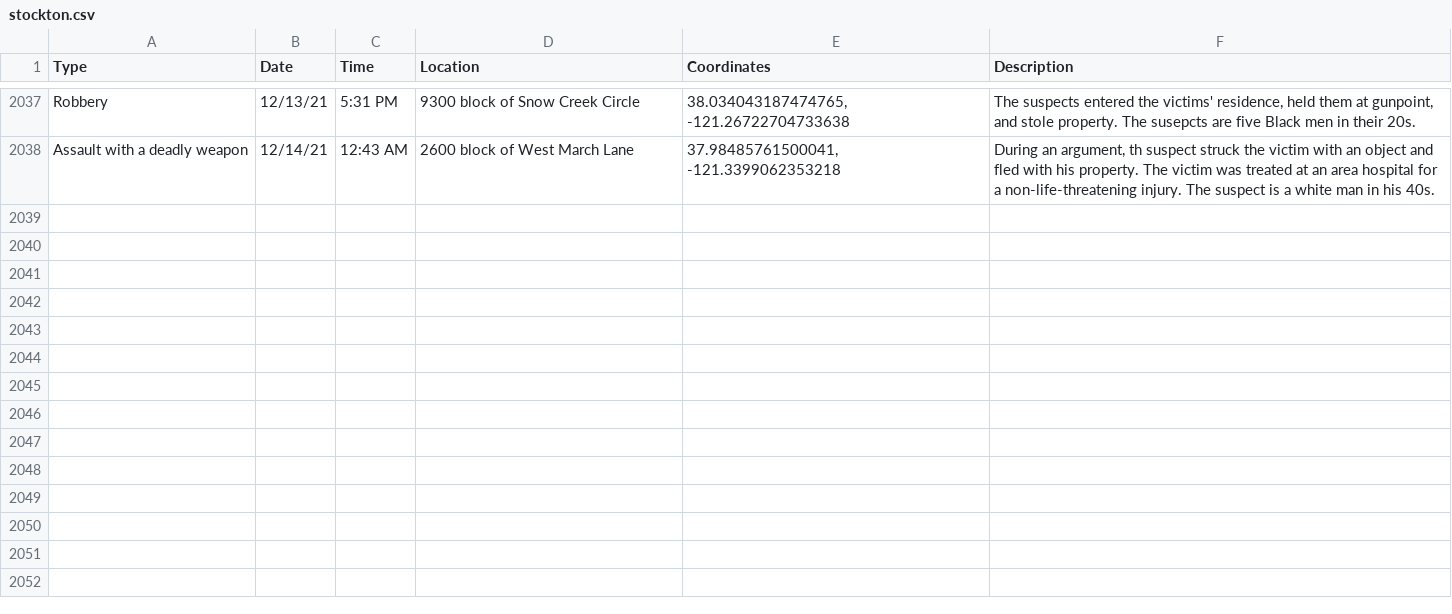
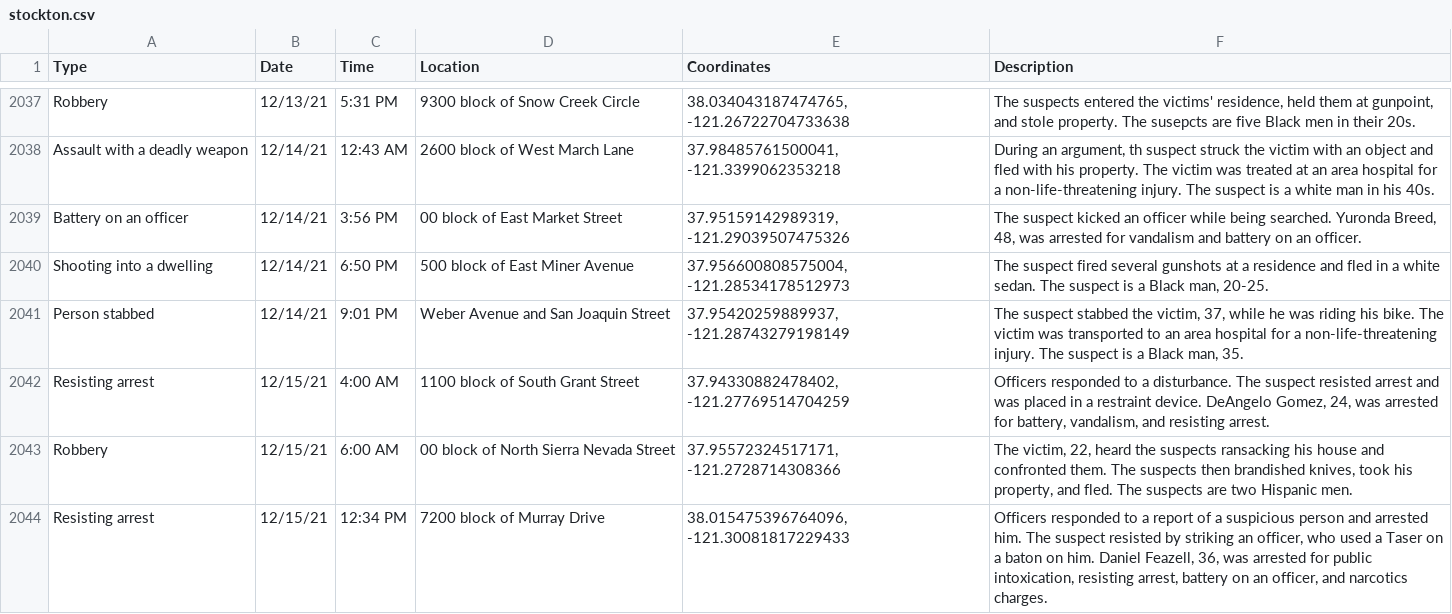
Before and after one commit to miriamwaldvogel/209politics, a CSV file: projects/crimemaps/data/stockton.csv, drawn as a sheet; only a part is shown, gaps mark what is left out.

```diff
--- a/projects/crimemaps/data/stockton.csv
+++ b/projects/crimemaps/data/stockton.csv
@@ -2038 +2038,7 @@ Robbery,12/13/21,5:31 PM,9300 block of Snow Creek Circle,"38.034043187474765, -1
 Assault with a deadly weapon,12/14/21,12:43 AM,2600 block of West March Lane,"37.98485761500041, -121.3399062353218","During an argument, th suspect struck the victim with an object and fled with his property. The victim was treated at an area hospital for a non-life-threatening injury. The suspect is a white man in his 40s."
+Battery on an officer,12/14/21,3:56 PM,00 block of East Market Street,"37.95159142989319, -121.29039507475326","The suspect kicked an officer while being searched. Yuronda Breed, 48, was arrested for vandalism and battery on an officer."
+Shooting into a dwelling,12/14/21,6:50 PM,500 block of East Miner Avenue,"37.956600808575004, -121.28534178512973","The suspect fired several gunshots at a residence and fled in a white sedan. The suspect is a Black man, 20-25."
+Person stabbed,12/14/21,9:01 PM,Weber Avenue and San Joaquin Street,"37.95420259889937, -121.28743279198149","The suspect stabbed the victim, 37, while he was riding his bike. The victim was transported to an area hospital for a non-life-threatening injury. The suspect is a Black man, 35."
+Resisting arrest,12/15/21,4:00 AM,1100 block of South Grant Street,"37.94330882478402, -121.27769514704259","Officers responded to a disturbance. The suspect resisted arrest and was placed in a restraint device. DeAngelo Gomez, 24, was arrested for battery, vandalism, and resisting arrest."
+Robbery,12/15/21,6:00 AM,00 block of North Sierra Nevada Street,"37.95572324517171, -121.2728714308366","The victim, 22, heard the suspects ransacking his house and confronted them. The suspects then brandished knives, took his property, and fled. The suspects are two Hispanic men."
+Resisting arrest,12/15/21,12:34 PM,7200 block of Murray Drive,"38.015475396764096, -121.30081817229433","Officers responded to a report of a suspicious person and arrested him. The suspect resisted by striking an officer, who used a Taser on a baton on him. Daniel Feazell, 36, was arrested for public intoxication, resisting arrest, battery on an officer, and narcotics charges."
```
Also changed, not shown: 1 other file.
